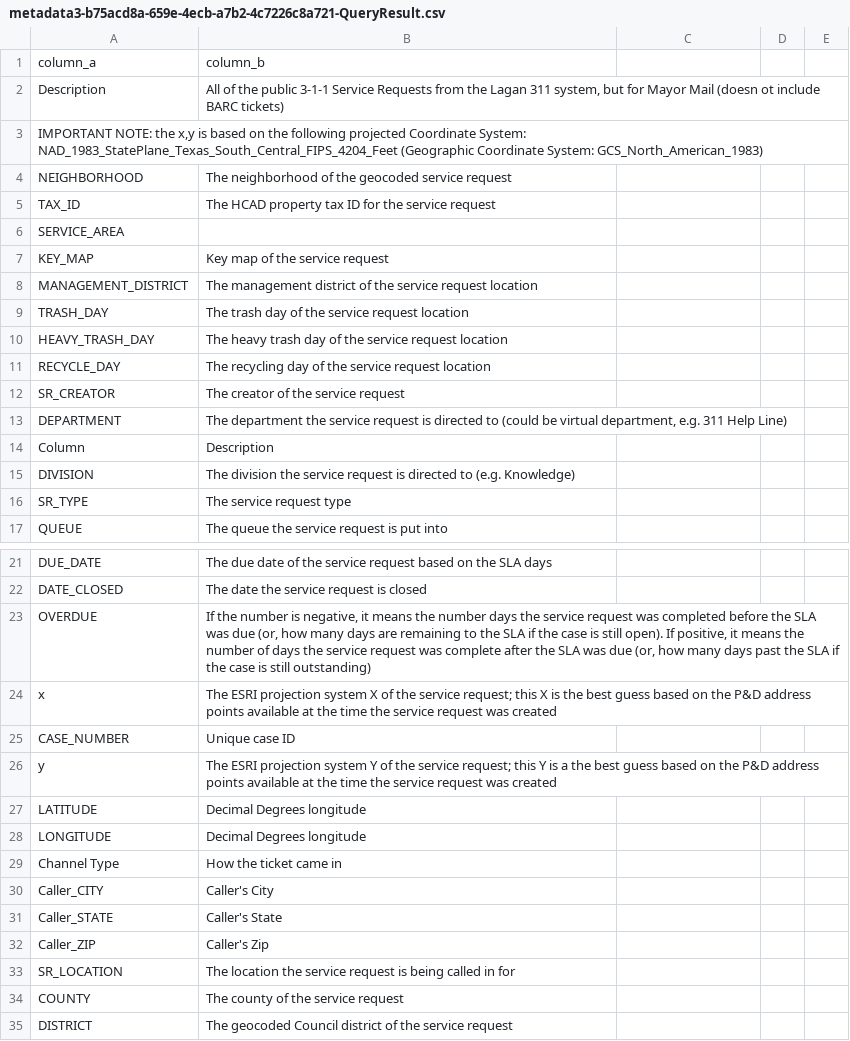
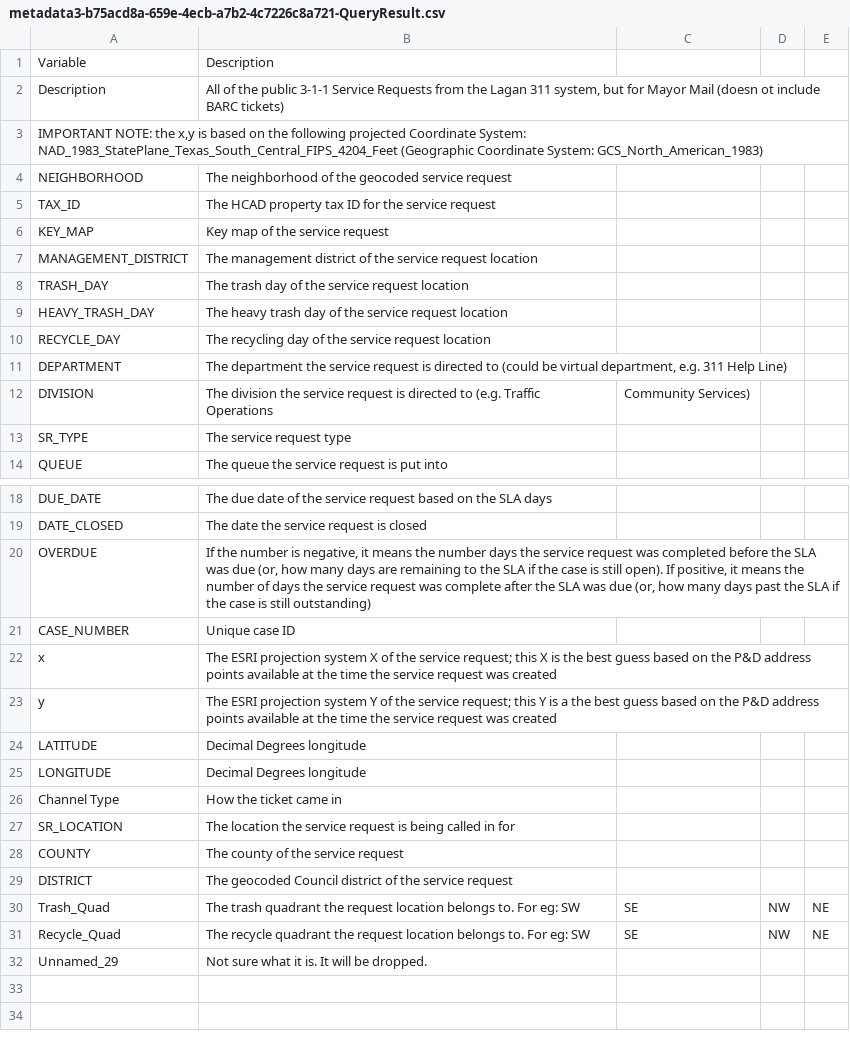
Before and after one commit to SohamMody/ADS_final, a CSV file: metadata3-b75acd8a-659e-4ecb-a7b2-4c7226c8a721-QueryResult.csv, drawn as a sheet; only a part is shown, gaps mark what is left out.

Commit message:
Update metadata3-b75acd8a-659e-4ecb-a7b2-4c7226c8a721-QueryResult.csv

```diff
--- a/metadata3-b75acd8a-659e-4ecb-a7b2-4c7226c8a721-QueryResult.csv
+++ b/metadata3-b75acd8a-659e-4ecb-a7b2-4c7226c8a721-QueryResult.csv
@@ -1,2 +1,2 @@
-column_a,column_b
+Variable,Description
 Description,"All of the public 3-1-1 Service Requests from the Lagan 311 system, but for Mayor Mail (doesn ot include BARC tickets)"
@@ -5,3 +5,2 @@ NEIGHBORHOOD,The neighborhood of the geocoded service request
 TAX_ID,The HCAD property tax ID for the service request
-SERVICE_AREA,
 KEY_MAP,Key map of the service request
@@ -11,6 +10,4 @@ HEAVY_TRASH_DAY,The heavy trash day of the service request location
 RECYCLE_DAY,The recycling day of the service request location
-SR_CREATOR,The creator of the service request
 DEPARTMENT,"The department the service request is directed to (could be virtual department, e.g. 311 Help Line)"
-Column,Description
-DIVISION,The division the service request is directed to (e.g. Knowledge)
+DIVISION,The division the service request is directed to (e.g. Traffic Operations, Community Services)
 SR_TYPE,The service request type
@@ -23,4 +20,4 @@ DATE_CLOSED,The date the service request is closed
 OVERDUE,"If the number is negative, it means the number days the service request was completed before the SLA was due (or, how many days are remaining to the SLA if the case is still open). If positive, it means the number of days the service request was complete after the SLA was due (or, how many days past the SLA if the case is still outstanding)"
+CASE_NUMBER,Unique case ID
 x,The ESRI projection system X of the service request; this X is the best guess based on the P&D address points available at the time the service request was created
-CASE_NUMBER,Unique case ID
 y,The ESRI projection system Y of the service request; this Y is a the best guess based on the P&D address points available at the time the service request was created
@@ -29,5 +26,2 @@ LONGITUDE,Decimal Degrees longitude
 Channel Type,How the ticket came in
-Caller_CITY,Caller's City
-Caller_STATE,Caller's State
-Caller_ZIP,Caller's Zip
 SR_LOCATION,The location the service request is being called in for
@@ -35 +29,4 @@ COUNTY,The county of the service request
 DISTRICT,The geocoded Council district of the service request
+Trash_Quad, The trash quadrant the request location belongs to. For eg:  SW,SE,NW,NE
+Recycle_Quad, The recycle quadrant the request location belongs to. For eg:  SW,SE,NW,NE
+Unnamed_29, Not sure what it is. It will be dropped.
```
